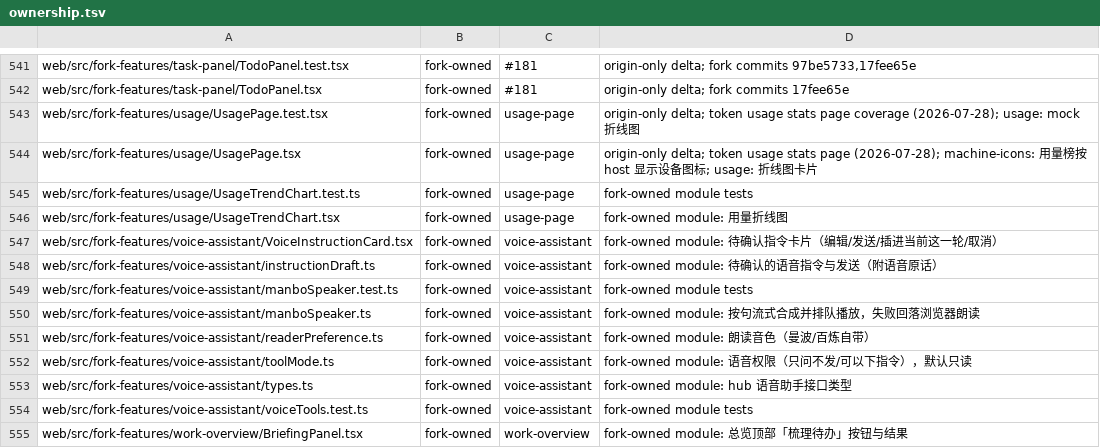
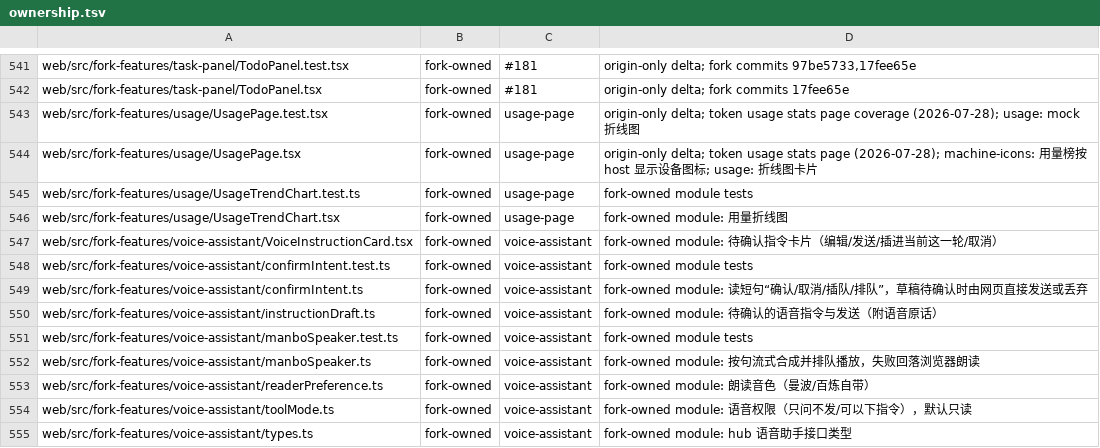
Before and after one commit to bobmcmxciv/hapi, a TSV file: fork-features/ownership.tsv, drawn as a sheet; only a part is shown, gaps mark what is left out; the shorter side is filled out with more unchanged rows; the diff names each change by its address in the sheet, - before the commit and + after, or states it on an @@ line.

```diff
--- a/fork-features/ownership.tsv
+++ b/fork-features/ownership.tsv
+row 548: web/src/fork-features/voice-assistant/confirmIntent.test.ts | fork-owned | voice-assistant | fork-owned module tests
+row 549: web/src/fork-features/voice-assistant/confirmIntent.ts | fork-owned | voice-assistant | fork-owned module: 读短句“确认/取消/插队/排队”，草稿待确认时由网页直接发送或丢弃
```
